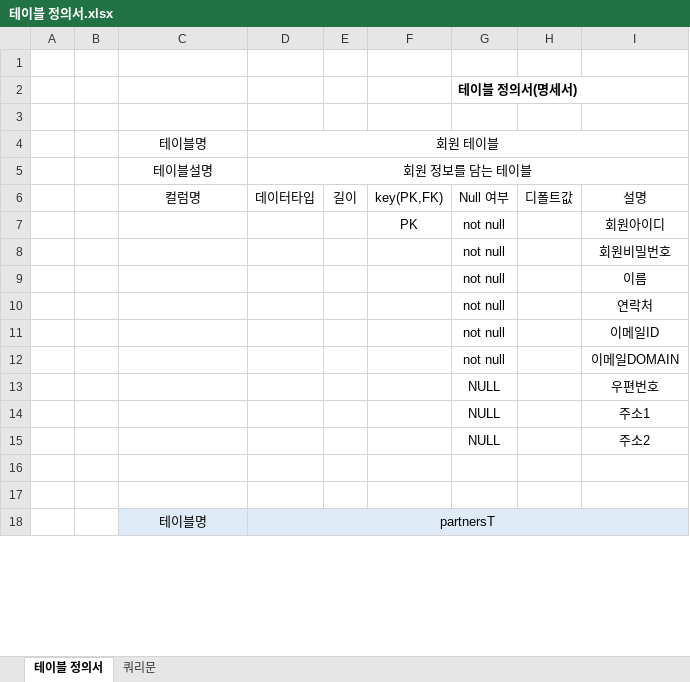
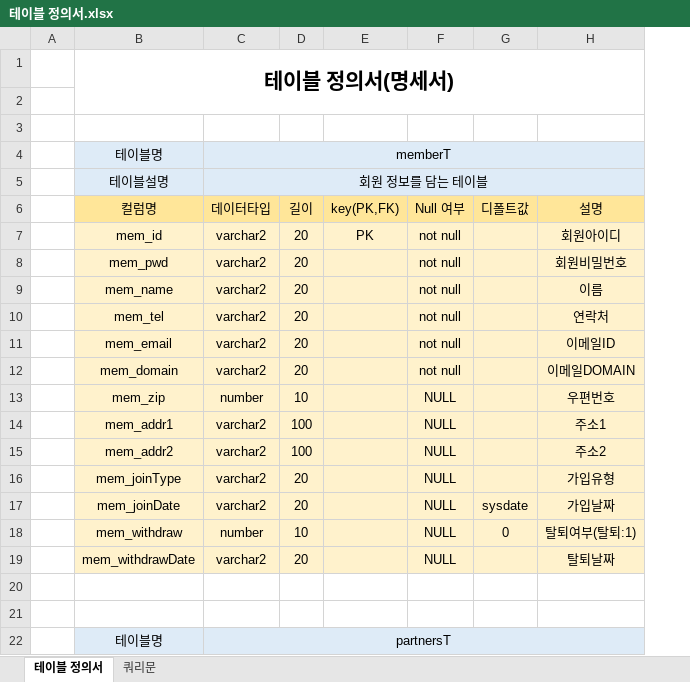
Before and after one commit to w-garden/teamproject, an Excel workbook: DoZip/memo/테이블 정의서.xlsx, sheet 테이블 정의서, drawn as a sheet; only a part is shown; values as stored, in another font and other column widths than the file's, no borders; removed rows and columns are numbered as before the commit, all else as after; the diff covers the shown part only; the diff names each change by its address in the sheet, - before the commit and + after, or states it on an @@ line.

```diff
--- a/DoZip/memo/테이블 정의서.xlsx (sheet 테이블 정의서)
+++ b/DoZip/memo/테이블 정의서.xlsx (sheet 테이블 정의서)
-column B, empty
+row 1:  | 테이블 정의서(명세서)
-row 2:  |  |  |  |  |  | 테이블 정의서(명세서)
-B4:H5 fill: none
+B4:H5 fill: #DEEBF7
-C4: 회원 테이블
+C4: memberT
-B6:H6 fill: none
+B6:H6 fill: #FFE699
-B7: (empty)
+B7: mem_id
-B7:H7 fill: none
+B7:H7 fill: #FFF2CC
-C7: (empty)
+C7: varchar2
-D7: (empty)
+D7: 20
-row 8:  |  |  |  |  |  | not null |  | 회원비밀번호
-row 9:  |  |  |  |  |  | not null |  | 이름
-row 10:  |  |  |  |  |  | not null |  | 연락처
-row 11:  |  |  |  |  |  | not null |  | 이메일ID
-row 12:  |  |  |  |  |  | not null |  | 이메일DOMAIN
-row 13:  |  |  |  |  |  | NULL |  | 우편번호
-row 14:  |  |  |  |  |  | NULL |  | 주소1
-row 15:  |  |  |  |  |  | NULL |  | 주소2
+row 8:  | mem_pwd | varchar2 | 20 |  | not null |  | 회원비밀번호
+row 9:  | mem_name | varchar2 | 20 |  | not null |  | 이름
+row 10:  | mem_tel | varchar2 | 20 |  | not null |  | 연락처
+row 11:  | mem_email | varchar2 | 20 |  | not null |  | 이메일ID
+row 12:  | mem_domain | varchar2 | 20 |  | not null |  | 이메일DOMAIN
+row 13:  | mem_zip | number | 10 |  | NULL |  | 우편번호
+row 14:  | mem_addr1 | varchar2 | 100 |  | NULL |  | 주소1
+row 15:  | mem_addr2 | varchar2 | 100 |  | NULL |  | 주소2
+row 16:  | mem_joinType | varchar2 | 20 |  | NULL |  | 가입유형
+row 17:  | mem_joinDate | varchar2 | 20 |  | NULL | sysdate | 가입날짜
+row 18:  | mem_withdraw | number | 10 |  | NULL | 0 | 탈퇴여부(탈퇴:1)
+row 19:  | mem_withdrawDate | varchar2 | 20 |  | NULL |  | 탈퇴날짜
```
Also changed, not shown: 4 added rows, 2 removed rows, 13 edited cells and cell formats elsewhere in this sheet, 13 other files.
